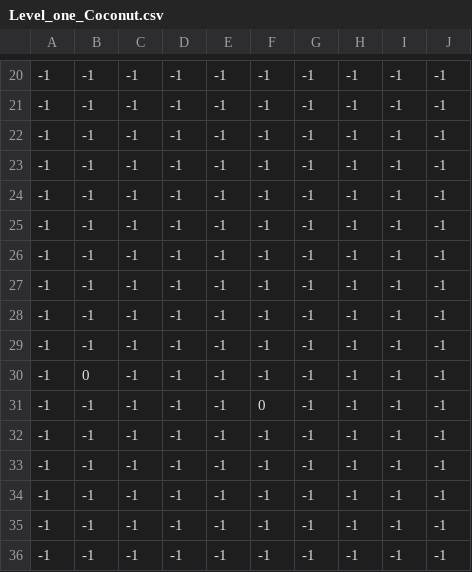
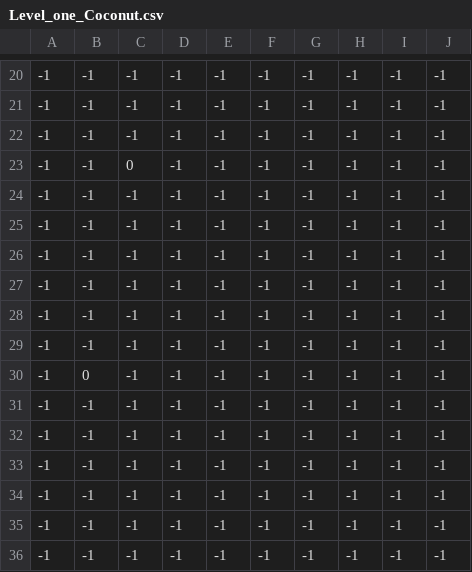
Before and after one commit to Eric-the-Geric/Island-adventure, a CSV file: Data/Map/Level_one/Level_one_Coconut.csv, drawn as a sheet; only a part is shown, gaps mark what is left out.

Commit message:
Finished adding all the levels

```diff
--- a/Data/Map/Level_one/Level_one_Coconut.csv
+++ b/Data/Map/Level_one/Level_one_Coconut.csv
@@ -22,3 +22,3 @@
 -1,-1,-1,-1,-1,-1,-1,-1,-1,-1
--1,-1,-1,-1,-1,-1,-1,-1,-1,-1
+-1,-1,0,-1,-1,-1,-1,-1,-1,-1
 -1,-1,-1,-1,-1,-1,-1,-1,-1,-1
@@ -30,3 +30,3 @@
 -1,0,-1,-1,-1,-1,-1,-1,-1,-1
--1,-1,-1,-1,-1,0,-1,-1,-1,-1
+-1,-1,-1,-1,-1,-1,-1,-1,-1,-1
 -1,-1,-1,-1,-1,-1,-1,-1,-1,-1
```
Also changed, not shown: 31 other files.
